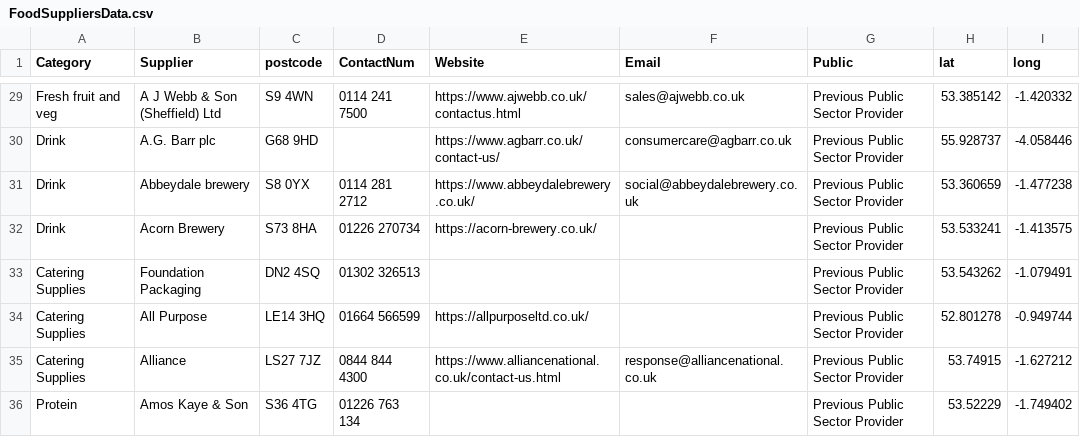
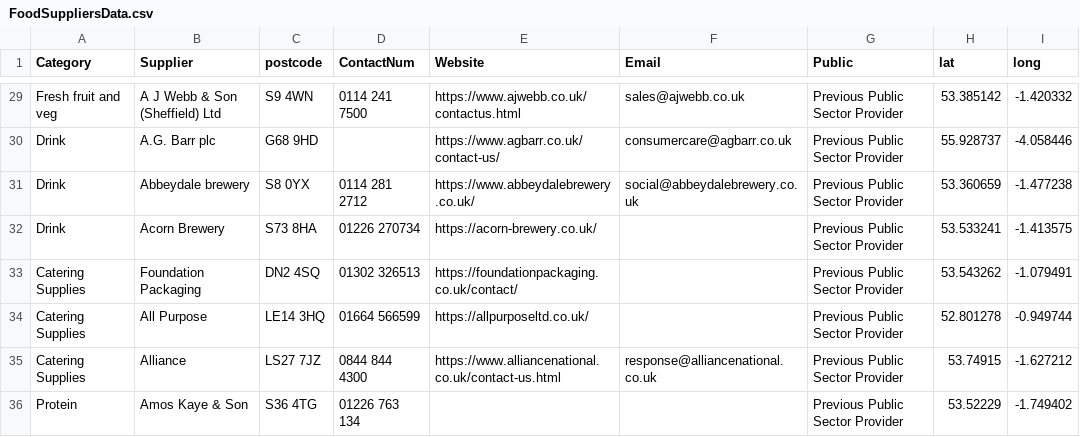
Before and after one commit to NiddCN/FoodSuppliers, a CSV file: Data/FoodSuppliersData.csv, drawn as a sheet; only a part is shown, gaps mark what is left out.

Commit message:
Automated update of CSV

```diff
--- a/Data/FoodSuppliersData.csv
+++ b/Data/FoodSuppliersData.csv
@@ -32,3 +32,3 @@ Drink,Abbeydale brewery,S8 0YX,0114 281 2712,https://www.abbeydalebrewery.co.uk/
 Drink,Acorn Brewery,S73 8HA,01226 270734,https://acorn-brewery.co.uk/,,Previous Public Sector Provider,53.533241,-1.413575
-Catering Supplies,Foundation Packaging,DN2 4SQ,01302 326513,,,Previous Public Sector Provider,53.543262,-1.079491
+Catering Supplies,Foundation Packaging,DN2 4SQ,01302 326513,https://foundationpackaging.co.uk/contact/,,Previous Public Sector Provider,53.543262,-1.079491
 Catering Supplies,All Purpose,LE14 3HQ,01664 566599,https://allpurposeltd.co.uk/,,Previous Public Sector Provider,52.801278,-0.949744
```
